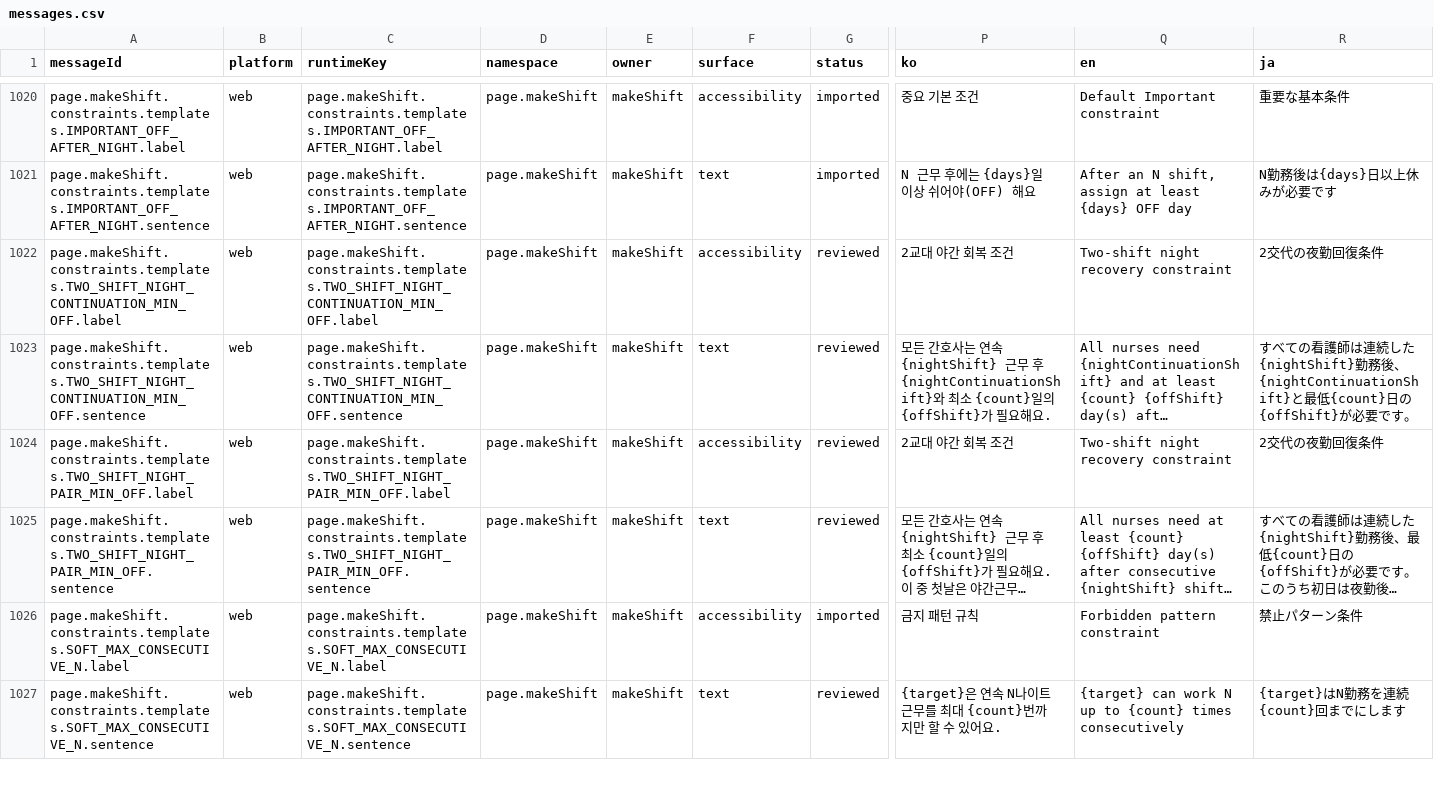
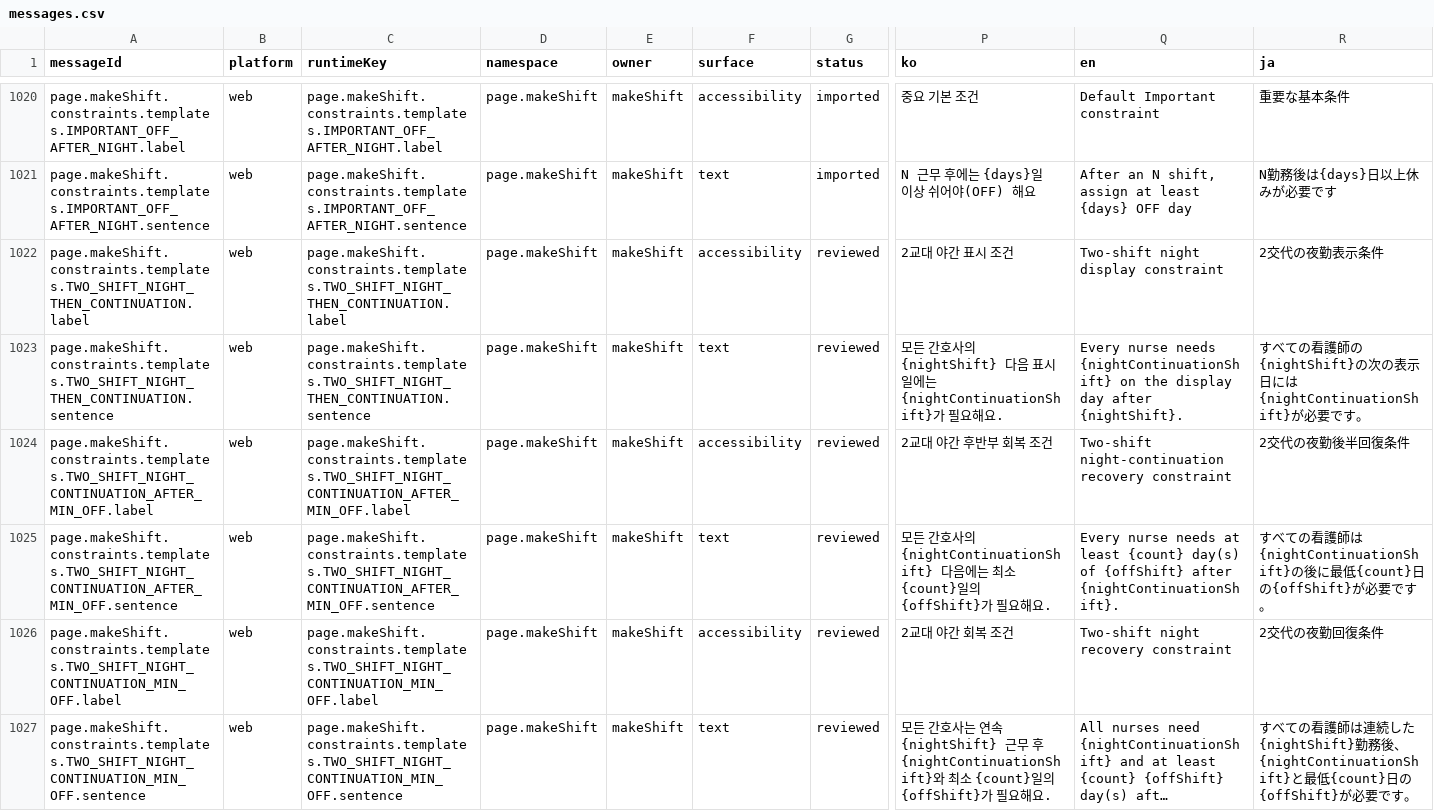
Before and after one commit to gom-3/dutying-web-ai, a CSV file: apps/app/i18n/catalog/messages.csv, drawn as a sheet; only a part is shown, gaps mark what is left out; the shorter side is filled out with more unchanged rows; long unchanged cells end in …; rows hold the shown columns only; the diff names each change by its address in the sheet, - before the commit and + after, or states it on an @@ line.

Commit message:
feat: refine shift scheduling calendars

```diff
--- a/apps/app/i18n/catalog/messages.csv
+++ b/apps/app/i18n/catalog/messages.csv
+row 1022: page.makeShift.constraints.templates.TWO_SHIFT_NIGHT_THEN_CONTINUATION.label | web | page.makeShift.constraints.templates.TWO_SHIFT_NIGHT_THEN_CONTINUATION.label | page.makeShift | makeShift | accessibility | reviewed | 2교대 야간 표시 조건 | Two-shift night display constraint | 2交代の夜勤表示条件
+row 1023: page.makeShift.constraints.templates.TWO_SHIFT_NIGHT_THEN_CONTINUATION.sentence | web | page.makeShift.constraints.templates.TWO_SHIFT_NIGHT_THEN_CONTINUATION.sentence | page.makeShift | makeShift | text | reviewed | 모든 간호사의 {nightShift} 다음 표시일에는 {nightContinuationShift}가 필요해요. | Every nurse needs {nightContinuationShift} on the display day after {nightShift}. | すべての看護師の{nightShift}の次の表示日には{nightContinuationShift}が必要です。
+row 1024: page.makeShift.constraints.templates.TWO_SHIFT_NIGHT_CONTINUATION_AFTER_MIN_OFF.label | web | page.makeShift.constraints.templates.TWO_SHIFT_NIGHT_CONTINUATION_AFTER_MIN_OFF.label | page.makeShift | makeShift | accessibility | reviewed | 2교대 야간 후반부 회복 조건 | Two-shift night-continuation recovery constraint | 2交代の夜勤後半回復条件
+row 1025: page.makeShift.constraints.templates.TWO_SHIFT_NIGHT_CONTINUATION_AFTER_MIN_OFF.sentence | web | page.makeShift.constraints.templates.TWO_SHIFT_NIGHT_CONTINUATION_AFTER_MIN_OFF.sentence | page.makeShift | makeShift | text | reviewed | 모든 간호사의 {nightContinuationShift} 다음에는 최소 {count}일의 {offShift}가 필요해요. | Every nurse needs at least {count} day(s) of {offShift} after {nightContinuationShift}. | すべての看護師は{nightContinuationShift}の後に最低{count}日の{offShift}が必要です。
```
Also changed, not shown: 12 other files.
